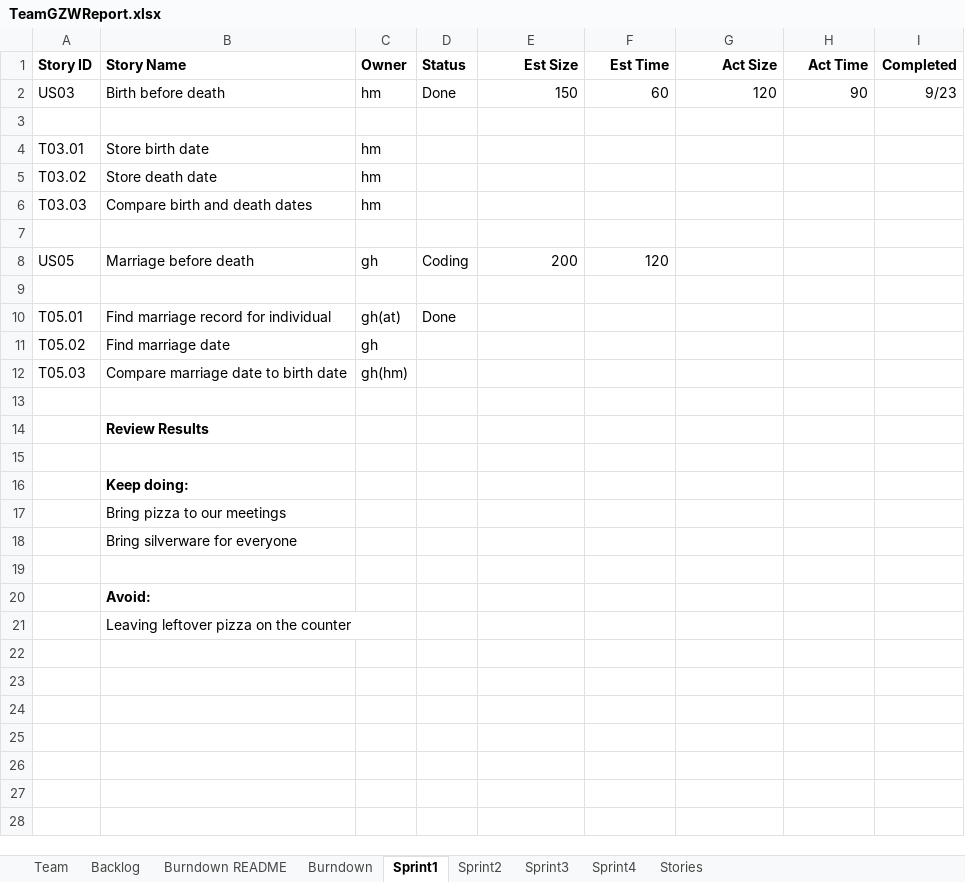
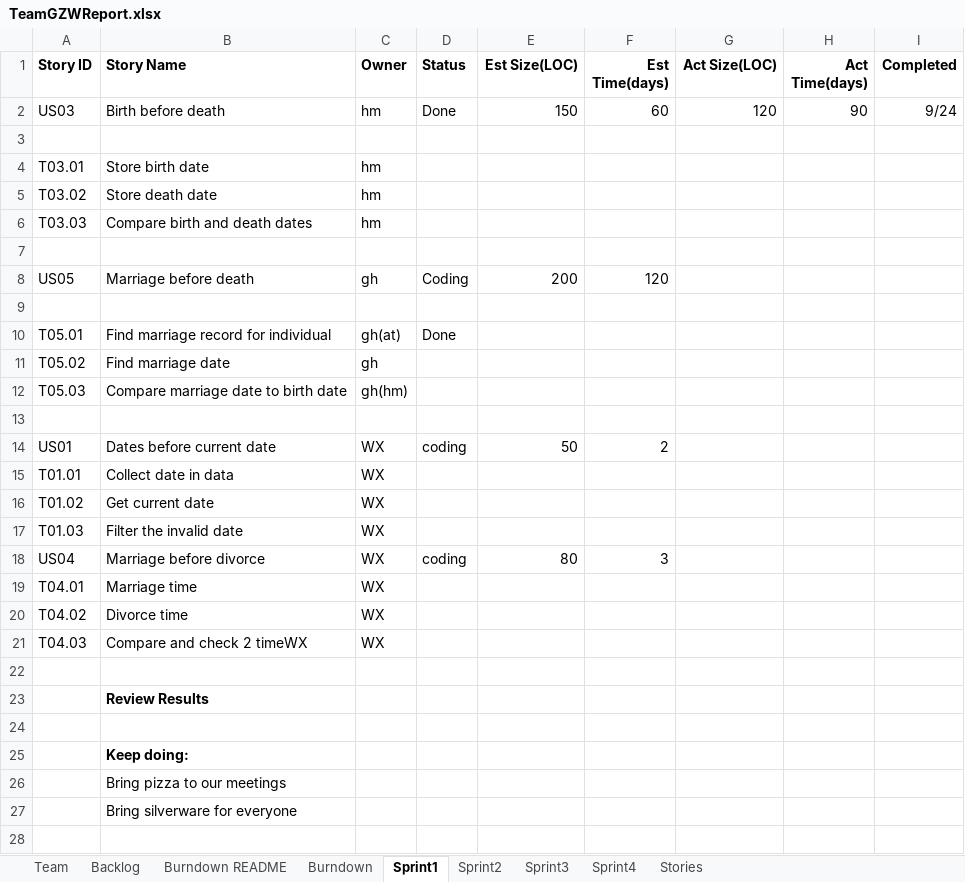
Before and after one commit to Gaojie-Li/SSW555Project, an Excel workbook: TeamGZWReport.xlsx, sheet Sprint1, drawn as a sheet; only a part is shown; the shorter side is filled out with more unchanged rows; values as stored, in another font and other column widths than the file's, no borders; the diff names each change by its address in the sheet, - before the commit and + after, or states it on an @@ line.

```diff
--- a/TeamGZWReport.xlsx (sheet Sprint1)
+++ b/TeamGZWReport.xlsx (sheet Sprint1)
-E1: Est Size
+E1: Est Size(LOC)
-F1: Est Time
+F1: Est Time(days)
-G1: Act Size
+G1: Act Size(LOC)
-H1: Act Time
+H1: Act Time(days)
-I2 (Completed): 9/23
+I2 (Completed): 9/24
+row 13: (empty)
+row 14: US01 | Dates before current date | WX | coding | 50 | 2
+row 15: T01.01 | Collect date in data | WX
+row 16: T01.02 | Get current date | WX
+row 17: T01.03 | Filter the invalid date | WX
+row 18: US04 | Marriage before divorce | WX | coding | 80 | 3
+row 19: T04.01 | Marriage time | WX
+row 20: T04.02 | Divorce time | WX
+row 21: T04.03 | Compare and check 2 timeWX | WX
```
Also changed, not shown: sheet Backlog, sheet Burndown README, sheet Burndown, sheet Team, charts or pictures, 1 other file.
